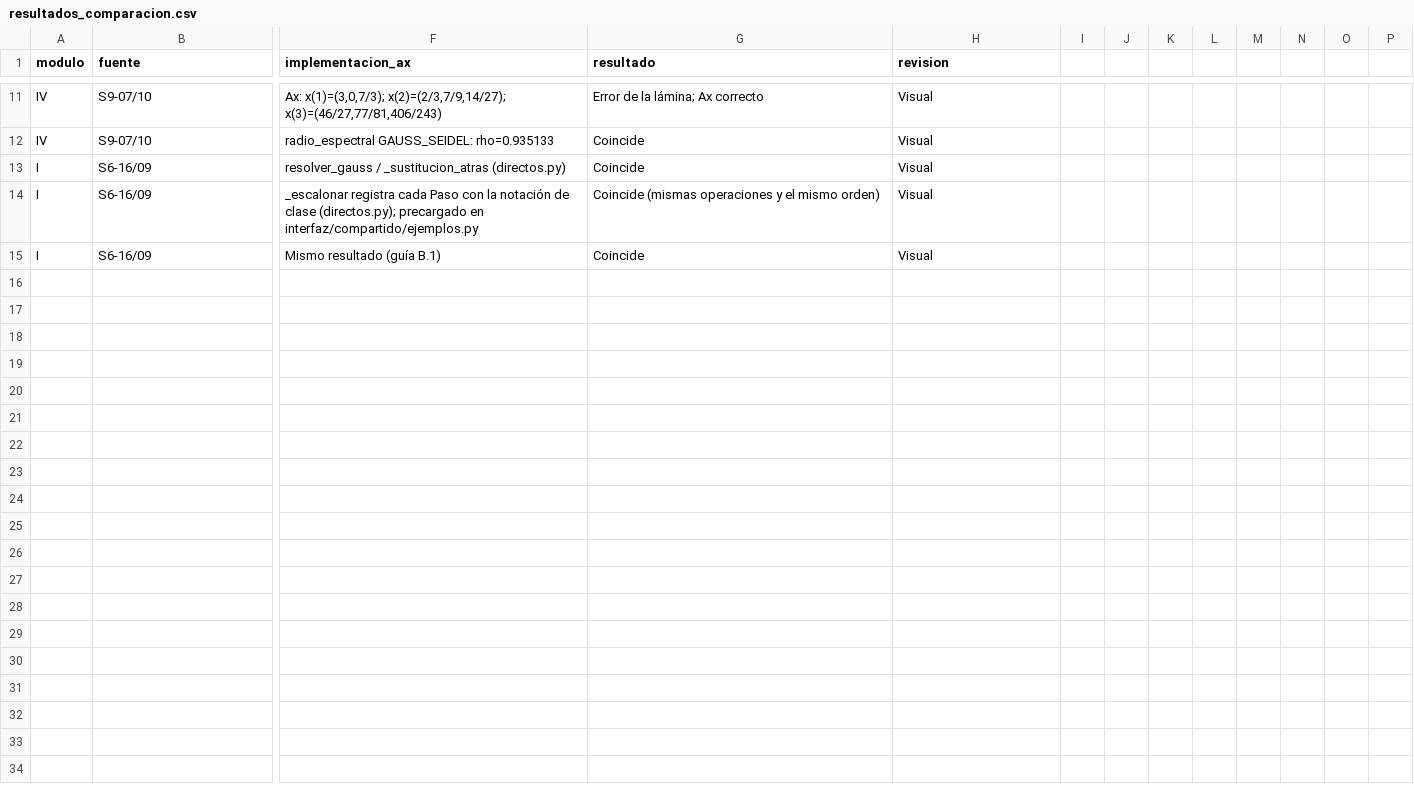
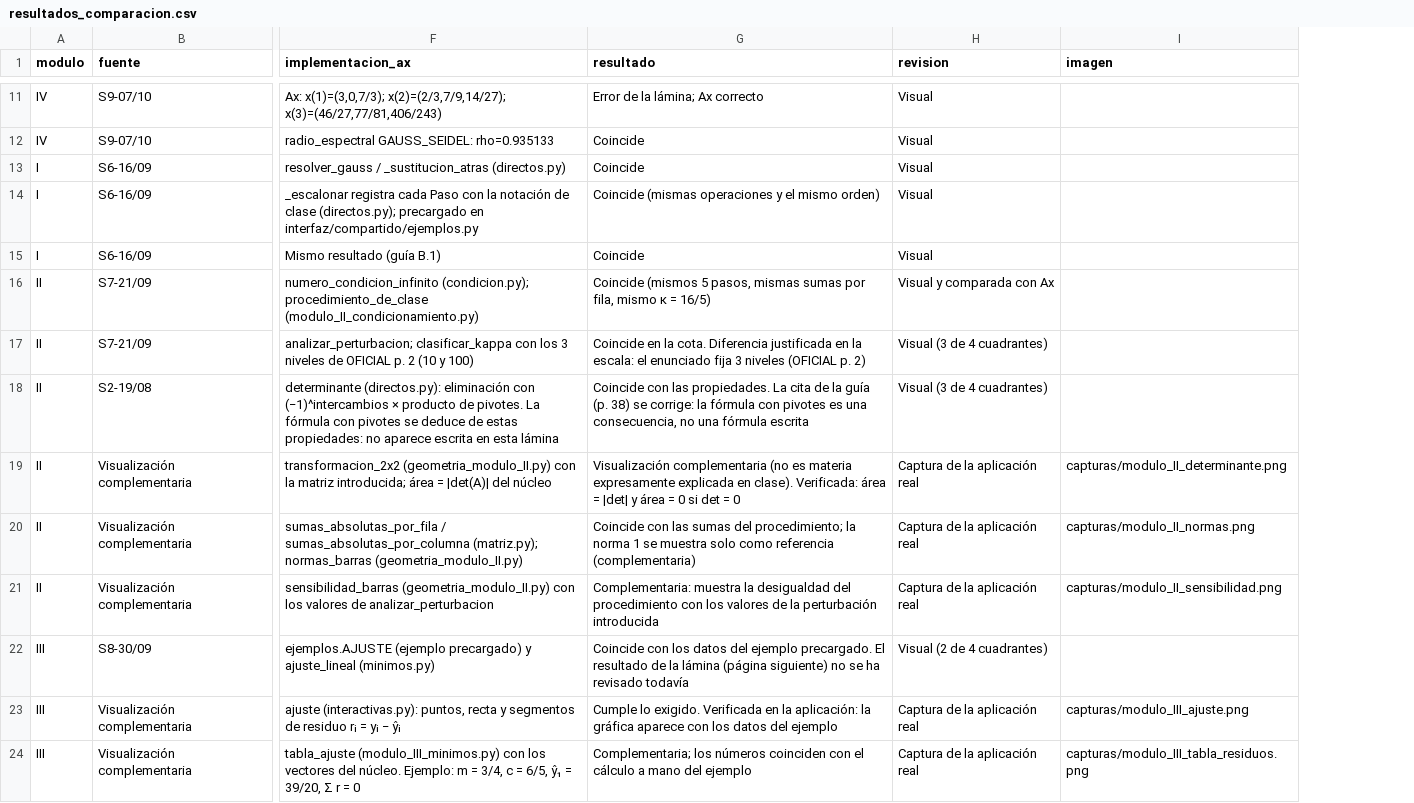
Before and after one commit to dreiklx/IF0012-Proyecto-Algebra-Lineal, a CSV file: docs/auditoria/resultados_comparacion.csv, drawn as a sheet; only a part is shown, gaps mark what is left out; removed rows and columns are numbered as before the commit, all else as after; rows hold the shown columns only; the diff covers the shown part only; the diff names each change by its address in the sheet, - before the commit and + after, or states it on an @@ line.

```diff
--- a/docs/auditoria/resultados_comparacion.csv
+++ b/docs/auditoria/resultados_comparacion.csv
-column I, empty
-column J, empty
-column K, empty
-column L, empty
-column M, empty
-column N, empty
-column O, empty
-column P, empty
+column I (imagen), empty
+row 16: II | S7-21/09 | numero_condicion_infinito (condicion.py); procedimiento_de_clase (modulo_II_condicionamiento.py) | Coincide (mismos 5 pasos, mismas sumas por fila, mismo κ = 16/5) | Visual y comparada con Ax
+row 17: II | S7-21/09 | analizar_perturbacion; clasificar_kappa con los 3 niveles de OFICIAL p. 2 (10 y 100) | Coincide en la cota. Diferencia justificada en la escala: el enunciado fija 3 niveles (OFICIAL p. 2) | Visual (3 de 4 cuadrantes)
+row 18: II | S2-19/08 | determinante (directos.py): eliminación con (−1)^intercambios × producto de pivotes. La fórmula con pivotes se deduce de estas propiedades: no aparece escrita en esta lámina | Coincide con las propiedades. La cita de la guía (p. 38) se corrige: la fórmula con pivotes es una consecuencia, no una fórmula escrita | Visual (3 de 4 cuadrantes)
+row 19: II | Visualización complementaria | transformacion_2x2 (geometria_modulo_II.py) con la matriz introducida; área = |det(A)| del núcleo | Visualización complementaria (no es materia expresamente explicada en clase). Verificada: área = |det| y área = 0 si det = 0 | Captura de la aplicación real | capturas/modulo_II_determinante.png
+row 20: II | Visualización complementaria | sumas_absolutas_por_fila / sumas_absolutas_por_columna (matriz.py); normas_barras (geometria_modulo_II.py) | Coincide con las sumas del procedimiento; la norma 1 se muestra solo como referencia (complementaria) | Captura de la aplicación real | capturas/modulo_II_normas.png
+row 21: II | Visualización complementaria | sensibilidad_barras (geometria_modulo_II.py) con los valores de analizar_perturbacion | Complementaria: muestra la desigualdad del procedimiento con los valores de la perturbación introducida | Captura de la aplicación real | capturas/modulo_II_sensibilidad.png
+row 22: III | S8-30/09 | ejemplos.AJUSTE (ejemplo precargado) y ajuste_lineal (minimos.py) | Coincide con los datos del ejemplo precargado. El resultado de la lámina (página siguiente) no se ha revisado todavía | Visual (2 de 4 cuadrantes)
+row 23: III | Visualización complementaria | ajuste (interactivas.py): puntos, recta y segmentos de residuo rᵢ = yᵢ − ŷᵢ | Cumple lo exigido. Verificada en la aplicación: la gráfica aparece con los datos del ejemplo | Captura de la aplicación real | capturas/modulo_III_ajuste.png
+row 24: III | Visualización complementaria | tabla_ajuste (modulo_III_minimos.py) con los vectores del núcleo. Ejemplo: m = 3/4, c = 6/5, ŷ₁ = 39/20, Σ r = 0 | Complementaria; los números coinciden con el cálculo a mano del ejemplo | Captura de la aplicación real | capturas/modulo_III_tabla_residuos.png
```
Also changed, not shown: 16 edited cells elsewhere in this file, docs/auditoria/inventario_paginas.csv, 21 other files.
